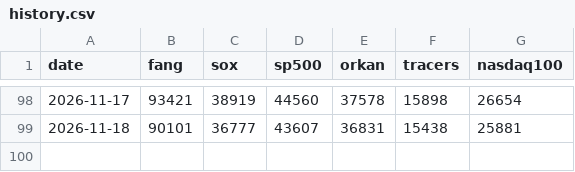
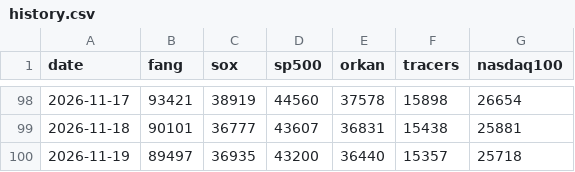
Before and after one commit to itbizmonky/BaseLine, a CSV file: data/history.csv, drawn as a sheet; only a part is shown, gaps mark what is left out.

```diff
--- a/data/history.csv
+++ b/data/history.csv
@@ -99 +99,2 @@ date,fang,sox,sp500,orkan,tracers,nasdaq100
 2026-11-18,90101,36777,43607,36831,15438,25881
+2026-11-19,89497,36935,43200,36440,15357,25718
```
Also changed, not shown: data/positions_history.csv, 3 other files.
